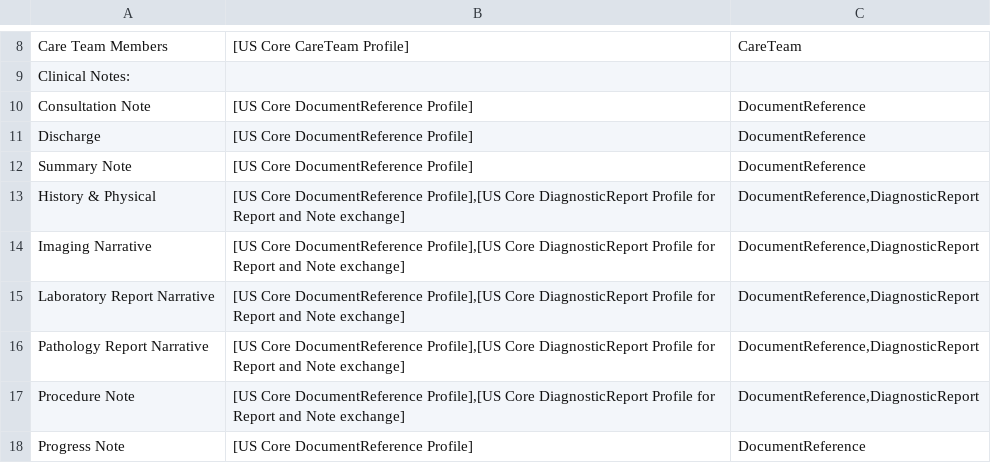
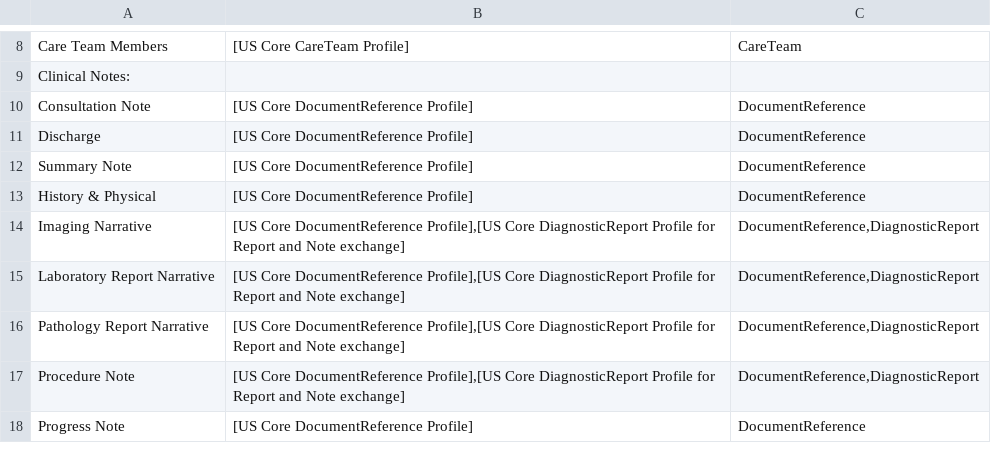
Before and after one commit to HL7/US-Core, a CSV file: source/source_spreadsheets/uscdi_table.csv, drawn as a sheet; only a part is shown, gaps mark what is left out; the diff names each change by its address in the sheet, - before the commit and + after, or states it on an @@ line.

Commit message:
fixed guidance mapping table

```diff
--- a/source/source_spreadsheets/uscdi_table.csv
+++ b/source/source_spreadsheets/uscdi_table.csv
-B13: …Core DocumentReference Profile],[US Core DiagnosticReport Profile for Report and Note exchange]
+B13: …Core DocumentReference Profile]
-C13: DocumentReference,DiagnosticReport
+C13: DocumentReference
```
Also changed, not shown: 6 other files.
